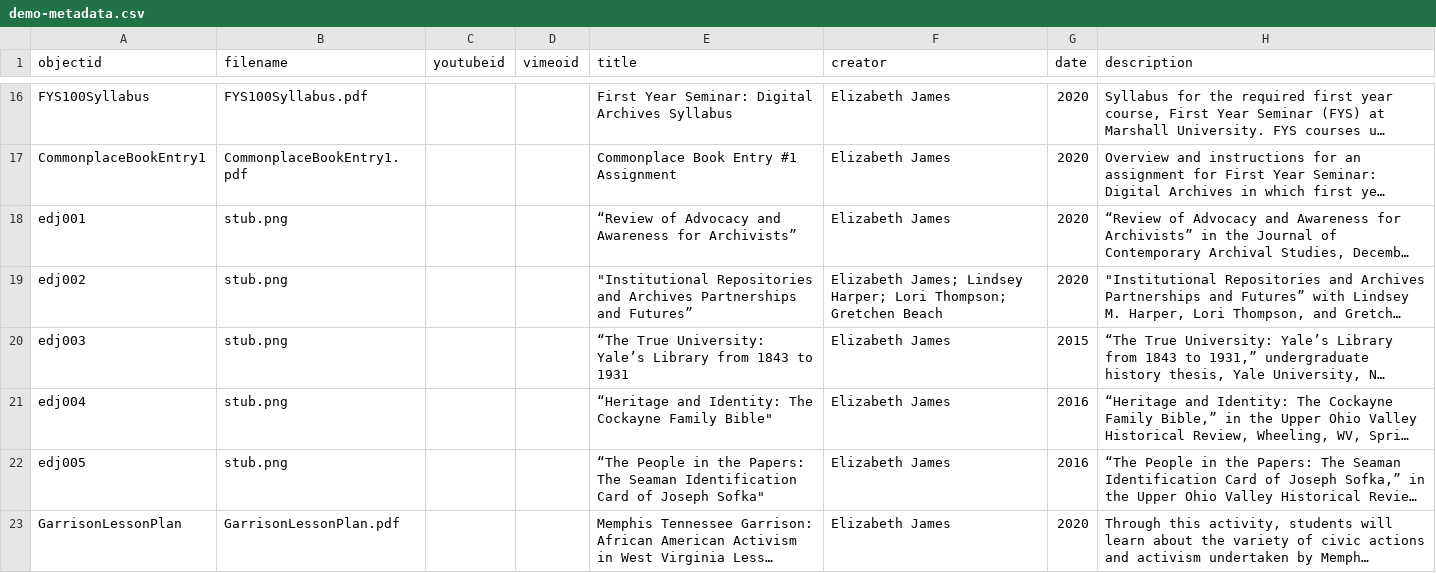
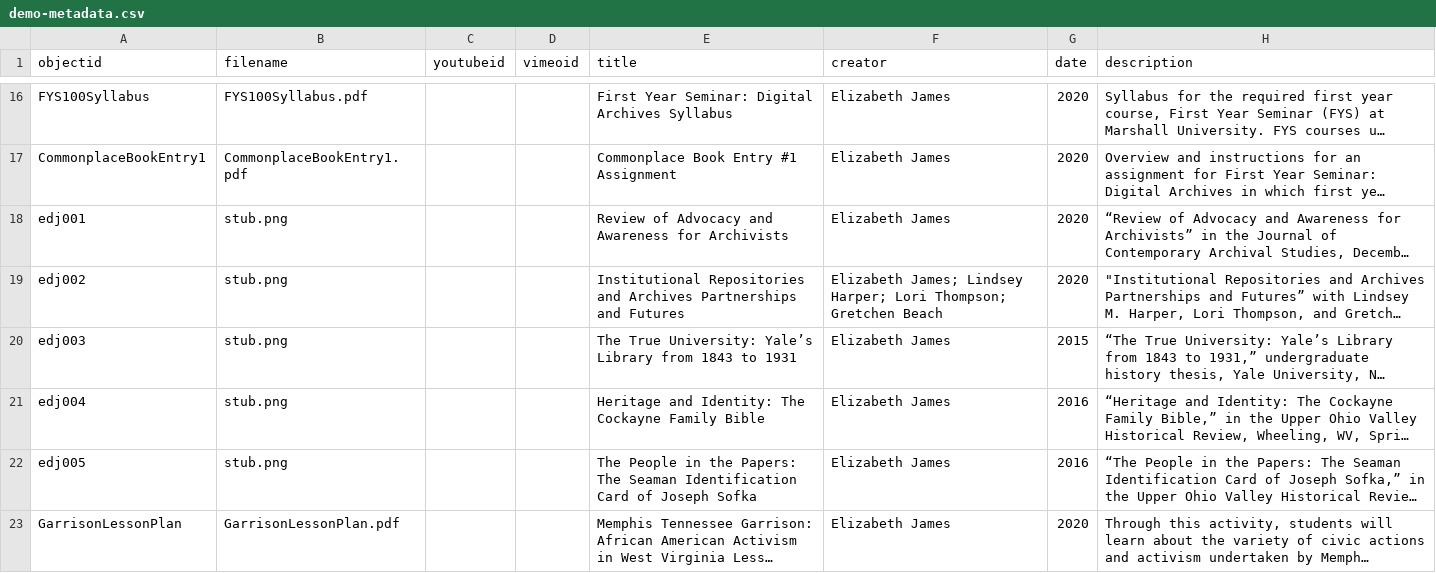
Before and after one commit to elizajames/old_site, a CSV file: _data/demo-metadata.csv, drawn as a sheet; only a part is shown, gaps mark what is left out; long unchanged cells end in …; the diff names each change by its address in the sheet, - before the commit and + after, or states it on an @@ line.

Commit message:
Tiny data changes

```diff
--- a/_data/demo-metadata.csv
+++ b/_data/demo-metadata.csv
-E18 (title): “Review of Advocacy and Awareness for Archivists”
+E18 (title): Review of Advocacy and Awareness for Archivists
-E19 (title): "Institutional Repositories and Archives Partnerships and Futures”
+E19 (title): Institutional Repositories and Archives Partnerships and Futures
-E20 (title): “The True University:…
+E20 (title): The True University:…
-E21 (title): “Heritage and Identity: The Cockayne Family Bible"
+E21 (title): Heritage and Identity: The Cockayne Family Bible
-E22 (title): “The People in the Papers: The Seaman Identification Card of Joseph Sofka"
+E22 (title): The People in the Papers: The Seaman Identification Card of Joseph Sofka
```
Also changed, not shown: 1 other file.
